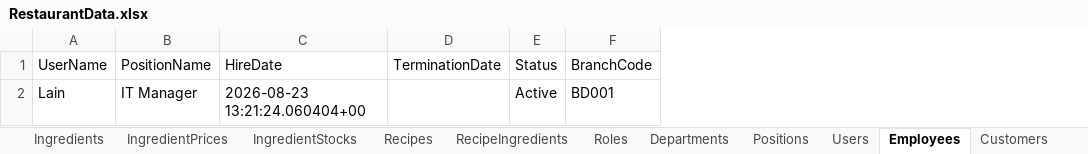
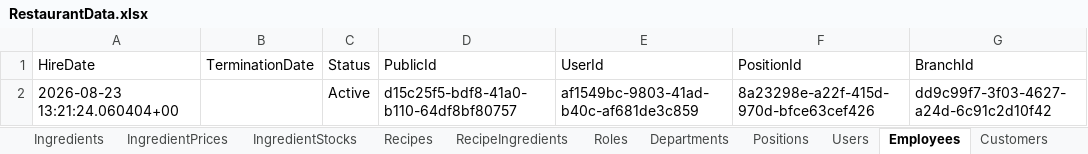
Before and after one commit to LainHash/RestaurantProjectv2, an Excel workbook: src/External/Restaurant.Seeding/Data/RestaurantData.xlsx, sheet Employees, drawn as a sheet; values as stored, in another font and other column widths than the file's, no borders; removed rows and columns are numbered as before the commit, all else as after; the diff names each change by its address in the sheet, - before the commit and + after, or states it on an @@ line.

Commit message:
Refactor seeding to use Guid PublicId for linking entities
Refactored all seeder and data record classes to use Guid-based PublicId for entity relationships instead of names or codes. Updated AutoMapper profile to ignore direct mapping of foreign keys, now set explicitly in seeders. Simplified Image entity by removing unused properties. Added ReservationStatus enum. Updated .gitignore and project file for new folders. Modified Excel data to match PublicId structure.

```diff
--- a/src/External/Restaurant.Seeding/Data/RestaurantData.xlsx (sheet Employees)
+++ b/src/External/Restaurant.Seeding/Data/RestaurantData.xlsx (sheet Employees)
-column A (UserName), row 2: Lain
-column B (PositionName), row 2: IT Manager
-column F (BranchCode), row 2: BD001
+column D (PublicId), row 2: d15c25f5-bdf8-41a0-b110-64df8bf80757
+column E (UserId), row 2: af1549bc-9803-41ad-b40c-af681de3c859
+column F (PositionId), row 2: 8a23298e-a22f-415d-970d-bfce63cef426
+column G (BranchId), row 2: dd9c99f7-3f03-4627-a24d-6c91c2d10f42
```
Also changed, not shown: sheet RecipeIngredients, sheet IngredientStocks, sheet Products, sheet ProductImages, sheet Images, sheet ProductStocks, 18 more sheets, other sheet tabs, 47 other files.
